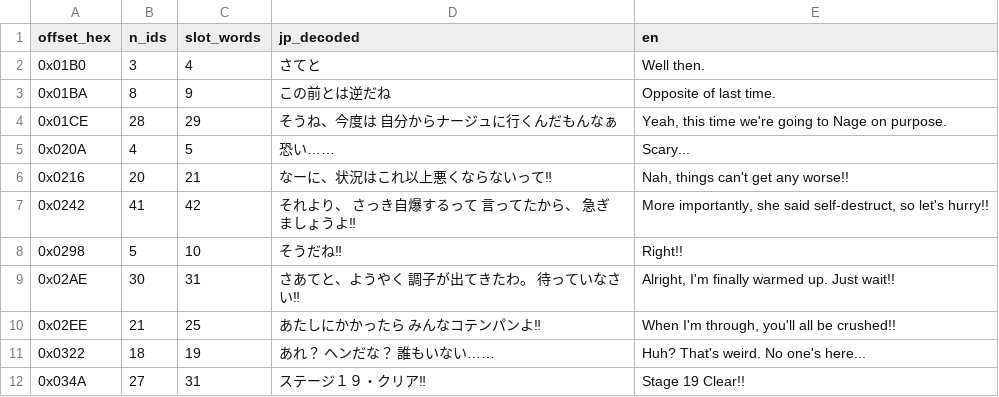
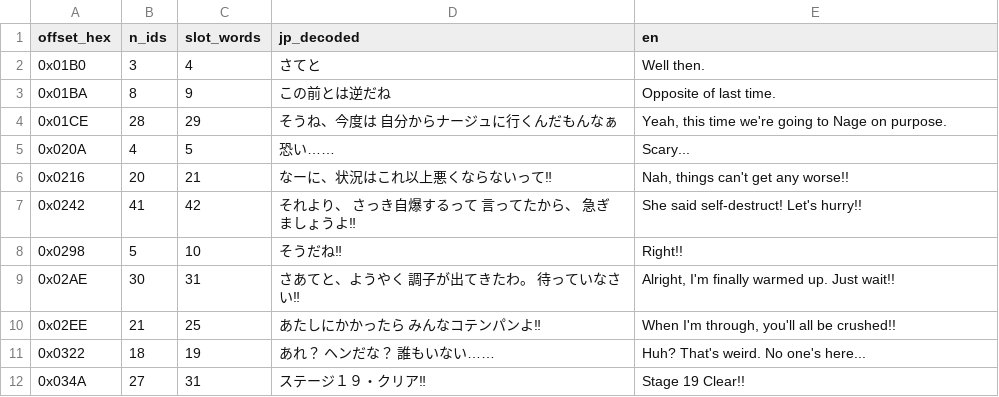
Before and after one commit to second-save/nage-libre, a CSV file: docs/scenes/scene_0391.csv, drawn as a sheet.

```diff
--- a/docs/scenes/scene_0391.csv
+++ b/docs/scenes/scene_0391.csv
@@ -6,3 +6,3 @@ offset_hex,n_ids,slot_words,jp_decoded,en
 0x0216,20,21,なーに、状況はこれ以上悪くならないって‼,"Nah, things can't get any worse!!"
-0x0242,41,42,それより、      さっき自爆するって  言ってたから、    急ぎましょうよ‼,"More importantly, she said self-destruct, so let's hurry!!"
+0x0242,41,42,それより、      さっき自爆するって  言ってたから、    急ぎましょうよ‼,She said self-destruct! Let's hurry!!
 0x0298,5,10,そうだね‼,Right!!
```
Also changed, not shown: docs/scenes/scene_0331.csv, docs/scenes/scene_037C.csv, 22 other files.
